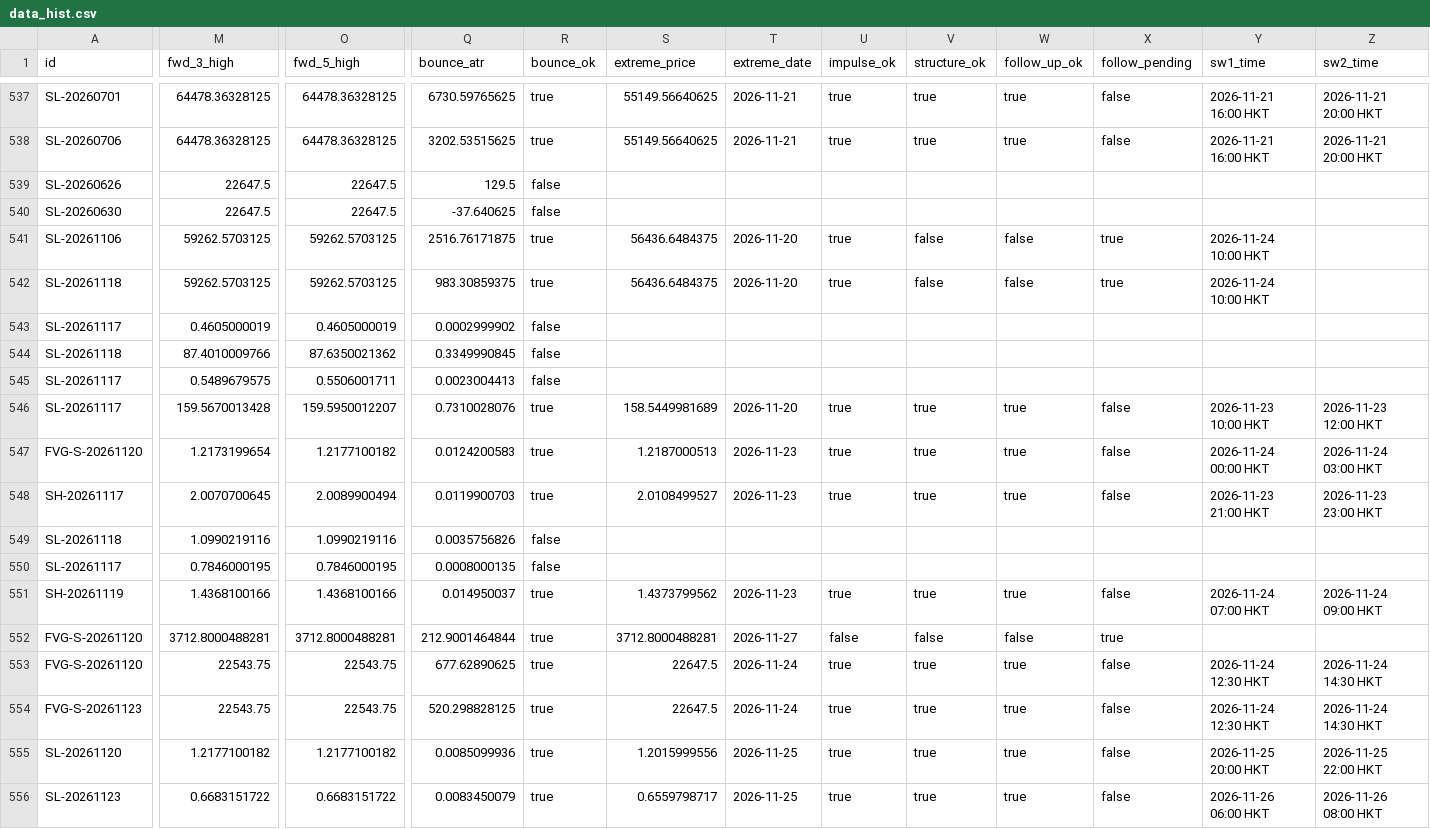
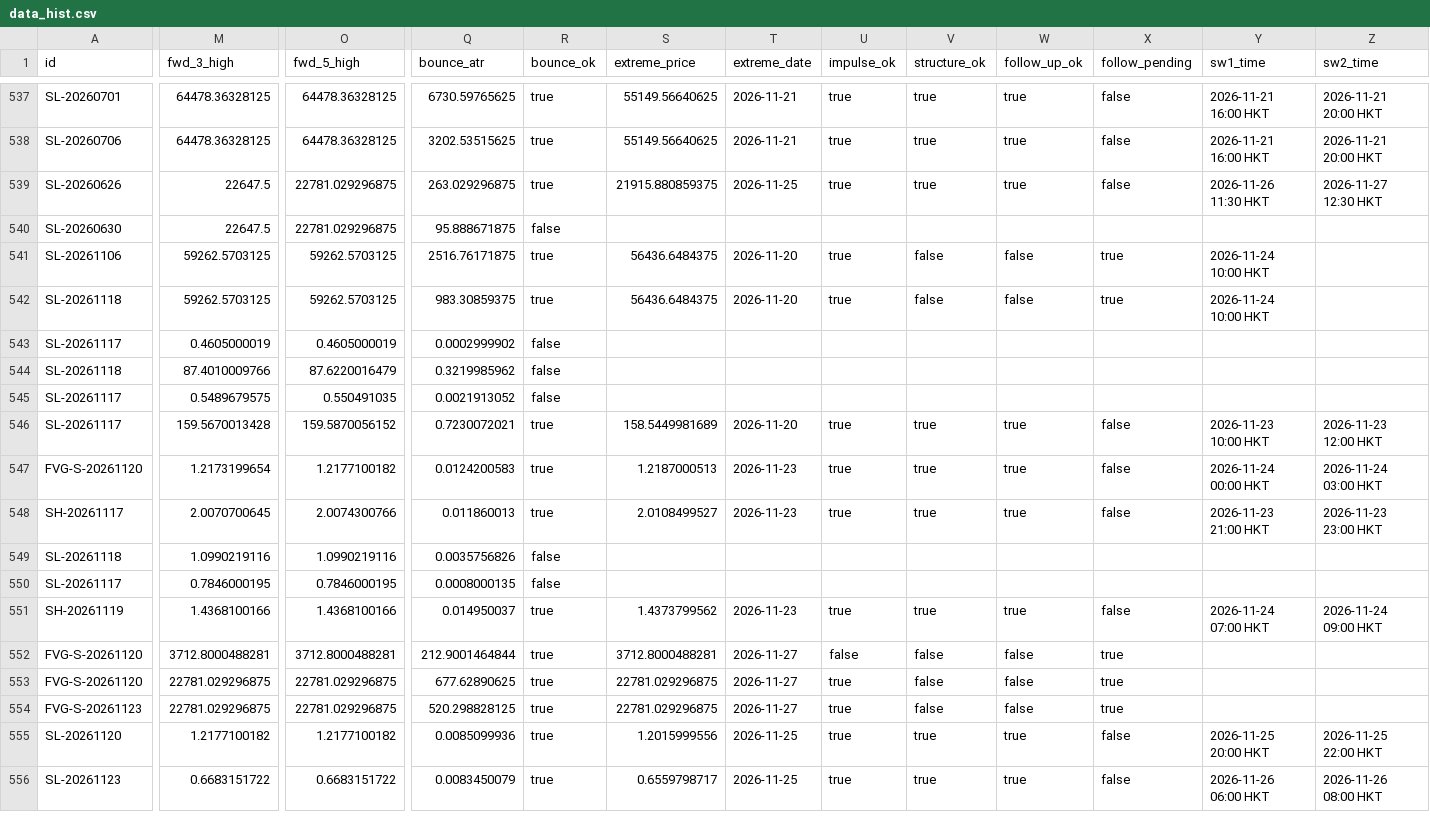
Before and after one commit to keenewong-ai/xauusd-bounce-live, a CSV file: data_hist.csv, drawn as a sheet; only a part is shown, gaps mark what is left out; the diff covers the shown part only; the diff names each change by its address in the sheet, - before the commit and + after, or states it on an @@ line.

```diff
--- a/data_hist.csv
+++ b/data_hist.csv
-O539:O540 (fwd_5_high): 22647.5
+O539:O540 (fwd_5_high): 22781.029296875
-Q539 (bounce_atr): 129.5
+Q539 (bounce_atr): 263.029296875
-R539 (bounce_ok): false
+R539 (bounce_ok): true
-S539 (extreme_price): (empty)
+S539 (extreme_price): 21915.880859375
-T539 (extreme_date): (empty)
+T539 (extreme_date): 2026-11-25
-U539 (impulse_ok): (empty)
+U539 (impulse_ok): true
-V539 (structure_ok): (empty)
+V539 (structure_ok): true
-W539 (follow_up_ok): (empty)
+W539 (follow_up_ok): true
-X539 (follow_pending): (empty)
+X539 (follow_pending): false
-Y539 (sw1_time): (empty)
+Y539 (sw1_time): 2026-11-26 11:30 HKT
-Z539 (sw2_time): (empty)
+Z539 (sw2_time): 2026-11-27 12:30 HKT
-Q540 (bounce_atr): -37.640625
+Q540 (bounce_atr): 95.888671875
-O544 (fwd_5_high): 87.6350021362
+O544 (fwd_5_high): 87.6220016479
-Q544 (bounce_atr): 0.3349990845
+Q544 (bounce_atr): 0.3219985962
-O545 (fwd_5_high): 0.5506001711
+O545 (fwd_5_high): 0.550491035
-Q545 (bounce_atr): 0.0023004413
+Q545 (bounce_atr): 0.0021913052
-O546 (fwd_5_high): 159.5950012207
+O546 (fwd_5_high): 159.5870056152
-Q546 (bounce_atr): 0.7310028076
+Q546 (bounce_atr): 0.7230072021
-O548 (fwd_5_high): 2.0089900494
+O548 (fwd_5_high): 2.0074300766
-Q548 (bounce_atr): 0.0119900703
+Q548 (bounce_atr): 0.011860013
-M553:M554 (fwd_3_high): 22543.75
+M553:M554 (fwd_3_high): 22781.029296875
-O553:O554 (fwd_5_high): 22543.75
+O553:O554 (fwd_5_high): 22781.029296875
-S553:S554 (extreme_price): 22647.5
+S553:S554 (extreme_price): 22781.029296875
-T553:T554 (extreme_date): 2026-11-24
+T553:T554 (extreme_date): 2026-11-27
-V553:V554 (structure_ok): true
+V553:V554 (structure_ok): false
-W553:W554 (follow_up_ok): true
+W553:W554 (follow_up_ok): false
-X553:X554 (follow_pending): false
+X553:X554 (follow_pending): true
-Y553:Y554 (sw1_time): 2026-11-24 12:30 HKT
+Y553:Y554 (sw1_time): (empty)
-Z553:Z554 (sw2_time): 2026-11-24 14:30 HKT
+Z553:Z554 (sw2_time): (empty)
```
Also changed, not shown: 1 added row and 82 edited cells elsewhere in this file, data_levels.csv, 2 other files.
